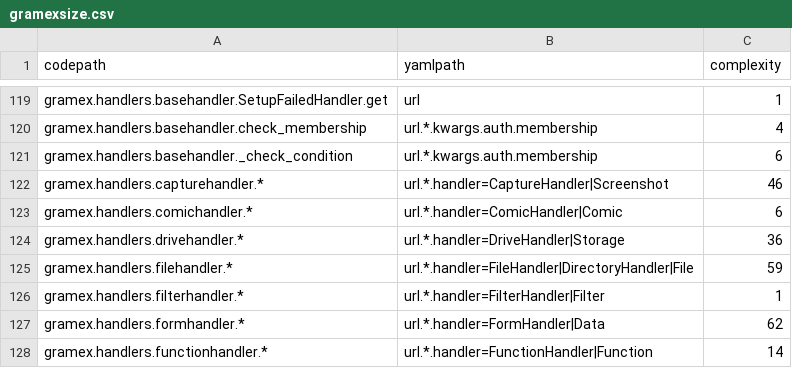
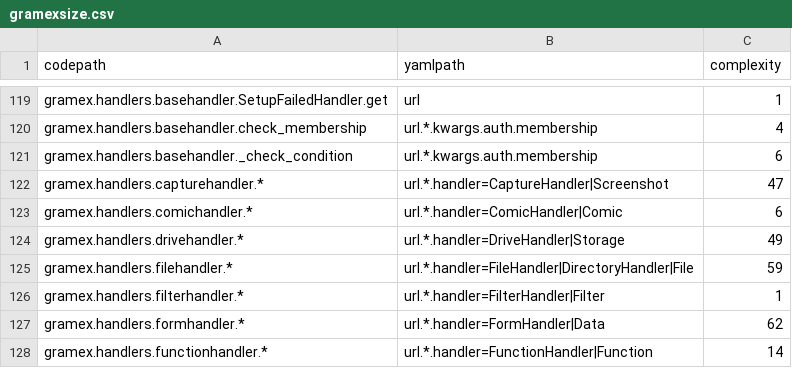
Before and after one commit to gramener/gramex, a CSV file: gramex/gramexsize.csv, drawn as a sheet; only a part is shown, gaps mark what is left out.

```diff
--- a/gramex/gramexsize.csv
+++ b/gramex/gramexsize.csv
@@ -121,5 +121,5 @@ gramex.handlers.basehandler.check_membership,url.*.kwargs.auth.membership,4
 gramex.handlers.basehandler._check_condition,url.*.kwargs.auth.membership,6
-gramex.handlers.capturehandler.*,url.*.handler=CaptureHandler|Screenshot,46
+gramex.handlers.capturehandler.*,url.*.handler=CaptureHandler|Screenshot,47
 gramex.handlers.comichandler.*,url.*.handler=ComicHandler|Comic,6
-gramex.handlers.drivehandler.*,url.*.handler=DriveHandler|Storage,36
+gramex.handlers.drivehandler.*,url.*.handler=DriveHandler|Storage,49
 gramex.handlers.filehandler.*,url.*.handler=FileHandler|DirectoryHandler|File,59
```
Also changed, not shown: 11 other files.
